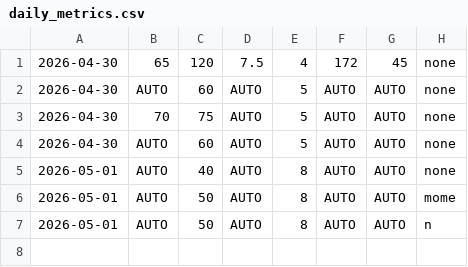
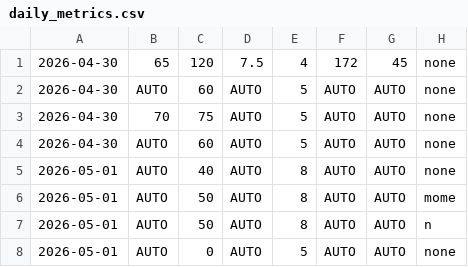
Before and after one commit to hinduja64/sub-30-5k-predictor, a CSV file: daily_metrics.csv, drawn as a sheet.

```diff
--- a/daily_metrics.csv
+++ b/daily_metrics.csv
@@ -7 +7,2 @@
 2026-05-01,AUTO,50,AUTO,8,AUTO,AUTO,n
+2026-05-01,AUTO,0,AUTO,5,AUTO,AUTO,none
```
Also changed, not shown: master_running_data.csv.
